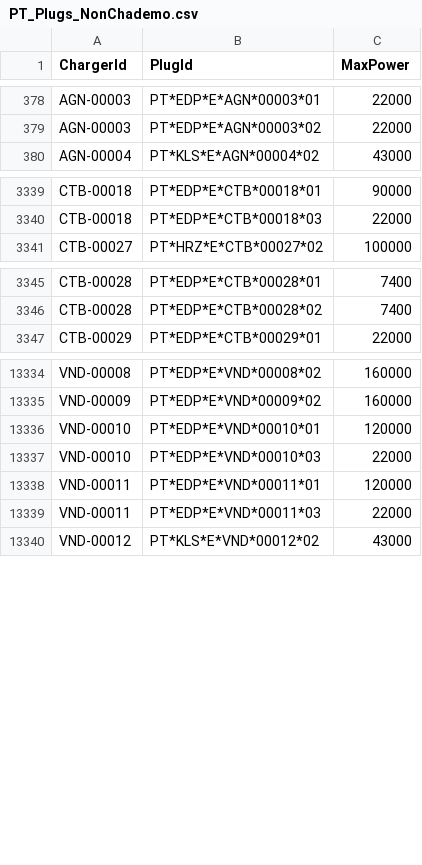
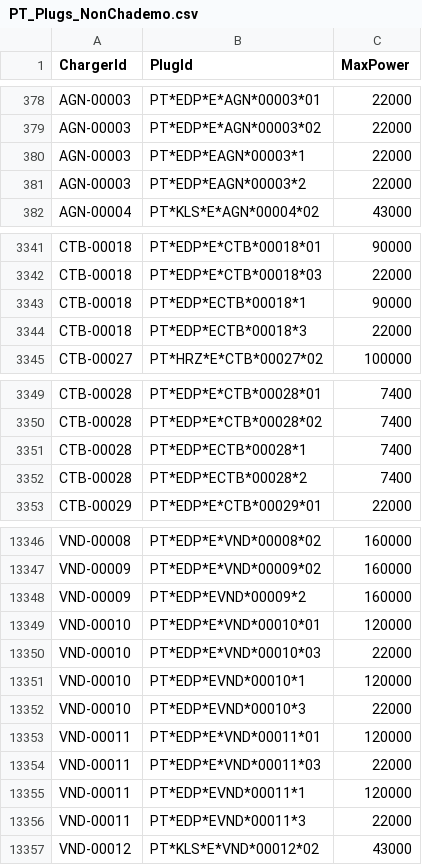
Before and after one commit to pmreis/emobility, a CSV file: data/outputs/PT_Plugs_NonChademo.csv, drawn as a sheet; only a part is shown, gaps mark what is left out; the diff covers the shown part only; the diff names each change by its address in the sheet, - before the commit and + after, or states it on an @@ line.

```diff
--- a/data/outputs/PT_Plugs_NonChademo.csv
+++ b/data/outputs/PT_Plugs_NonChademo.csv
+row 380: AGN-00003 | PT*EDP*EAGN*00003*1 | 22000
+row 381: AGN-00003 | PT*EDP*EAGN*00003*2 | 22000
+row 3343: CTB-00018 | PT*EDP*ECTB*00018*1 | 90000
+row 3344: CTB-00018 | PT*EDP*ECTB*00018*3 | 22000
+row 3351: CTB-00028 | PT*EDP*ECTB*00028*1 | 7400
+row 3352: CTB-00028 | PT*EDP*ECTB*00028*2 | 7400
+row 13348: VND-00009 | PT*EDP*EVND*00009*2 | 160000
+row 13351: VND-00010 | PT*EDP*EVND*00010*1 | 120000
+row 13352: VND-00010 | PT*EDP*EVND*00010*3 | 22000
+row 13355: VND-00011 | PT*EDP*EVND*00011*1 | 120000
+row 13356: VND-00011 | PT*EDP*EVND*00011*3 | 22000
```
Also changed, not shown: 6 added rows elsewhere in this file, data/outputs/PT_Chargers.csv, 1 other file.
